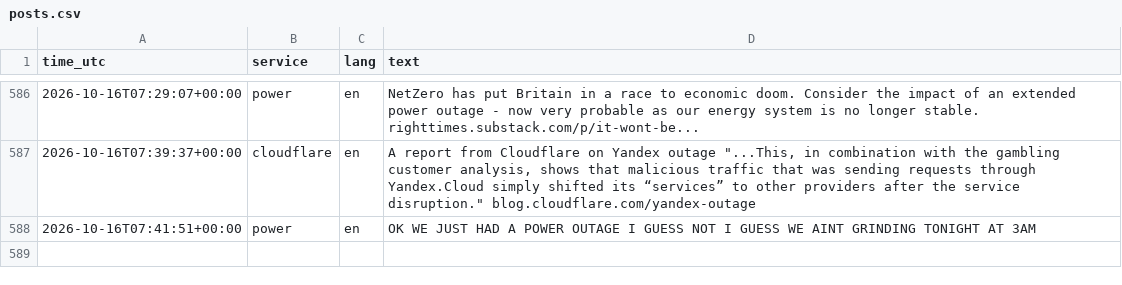
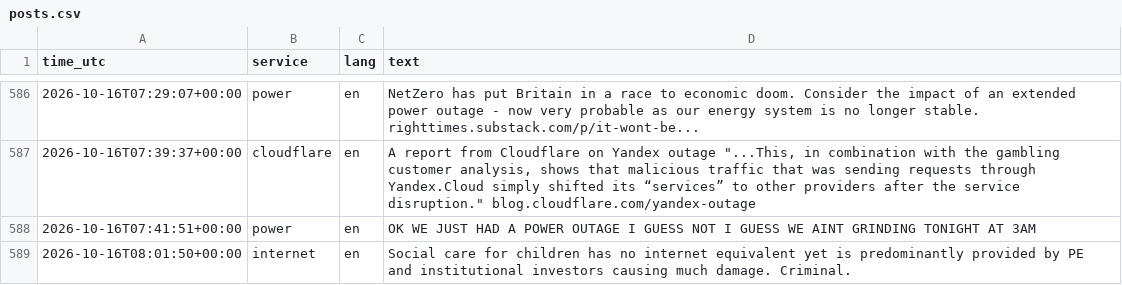
Before and after one commit to 8Y12N/ai4g-portfolio-Yazan_Nemo, a CSV file: Term 1/Week 6/hackathon/data/posts.csv, drawn as a sheet; only a part is shown, gaps mark what is left out.

```diff
--- a/Term 1/Week 6/hackathon/data/posts.csv
+++ b/Term 1/Week 6/hackathon/data/posts.csv
@@ -590 +590,2 @@ time_utc,service,lang,text
 2026-10-16T07:41:51+00:00,power,en,OK WE JUST HAD A POWER OUTAGE I GUESS NOT I GUESS WE AINT GRINDING TONIGHT AT 3AM
+2026-10-16T08:01:50+00:00,internet,en,Social care for children has no internet equivalent yet is predominantly provided by PE and institutional investors causing much damage.  Criminal.
```
Also changed, not shown: Term 1/Week 6/hackathon/data/sentiment.csv, 1 other file.
